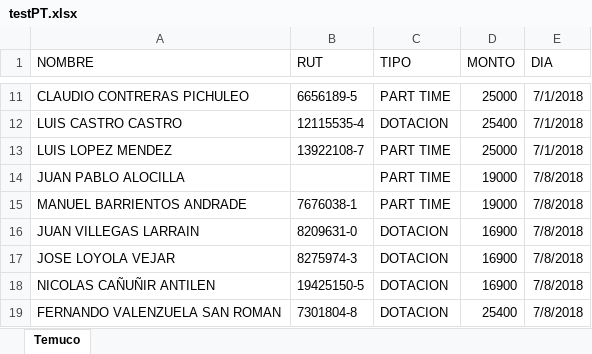
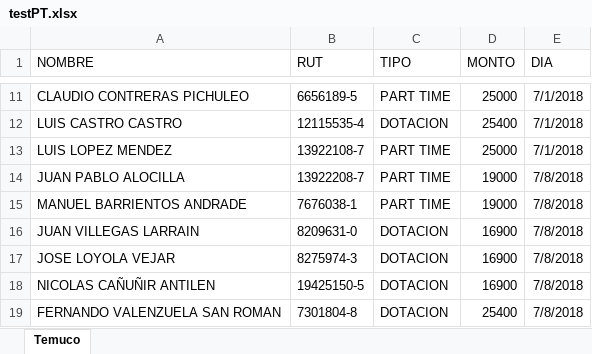
Before and after one commit to jpierrep/RemuneracionesPTv21, an Excel workbook: readExcel/testPT.xlsx, sheet Temuco, drawn as a sheet; only a part is shown, gaps mark what is left out; values as stored, in another font and other column widths than the file's, no borders; the diff names each change by its address in the sheet, - before the commit and + after, or states it on an @@ line.

```diff
--- a/readExcel/testPT.xlsx (sheet Temuco)
+++ b/readExcel/testPT.xlsx (sheet Temuco)
-B14 (RUT): (empty)
+B14 (RUT): 13922208-7
```
Also changed, not shown: RemuneracionesPT/testPT.xlsx, 5 other files.
